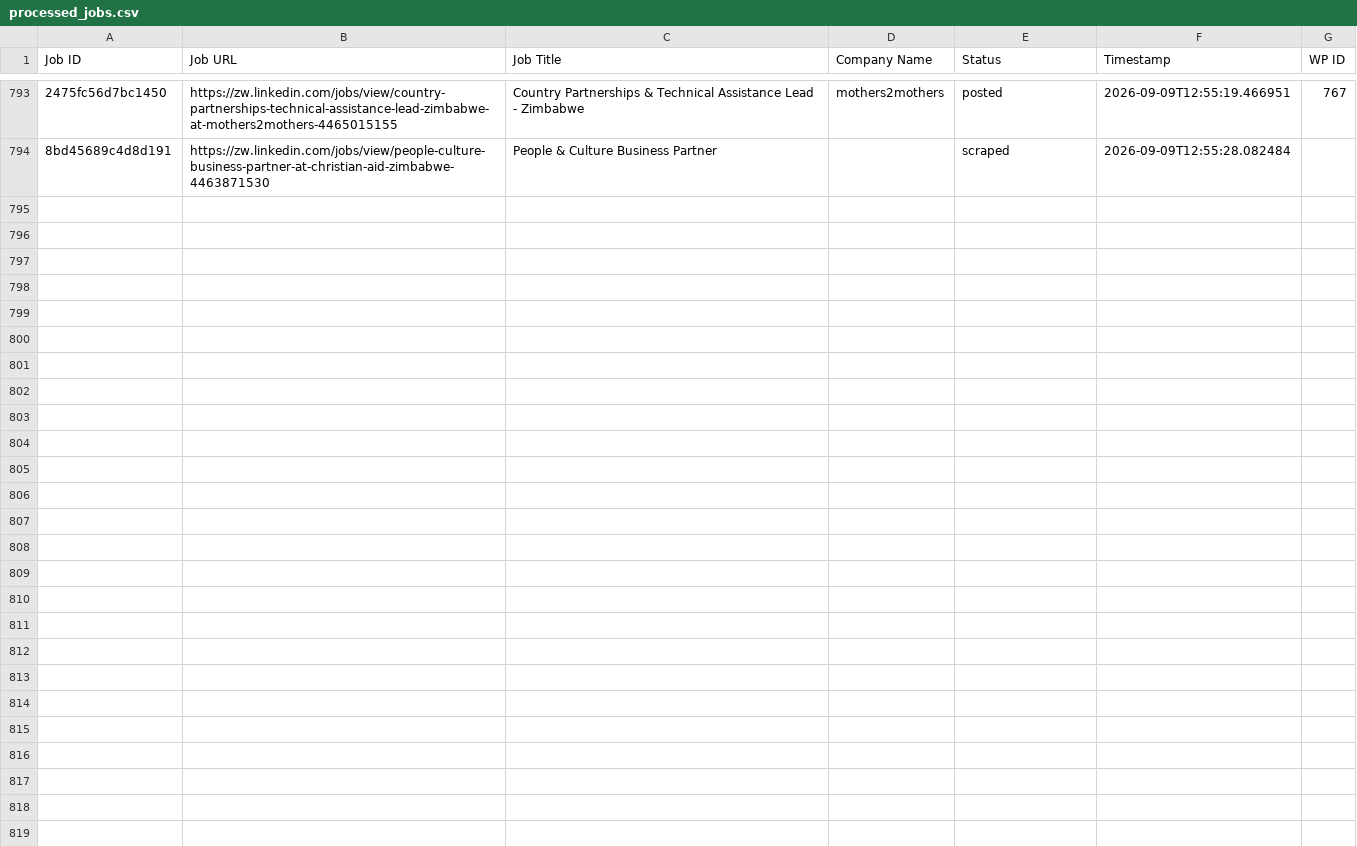
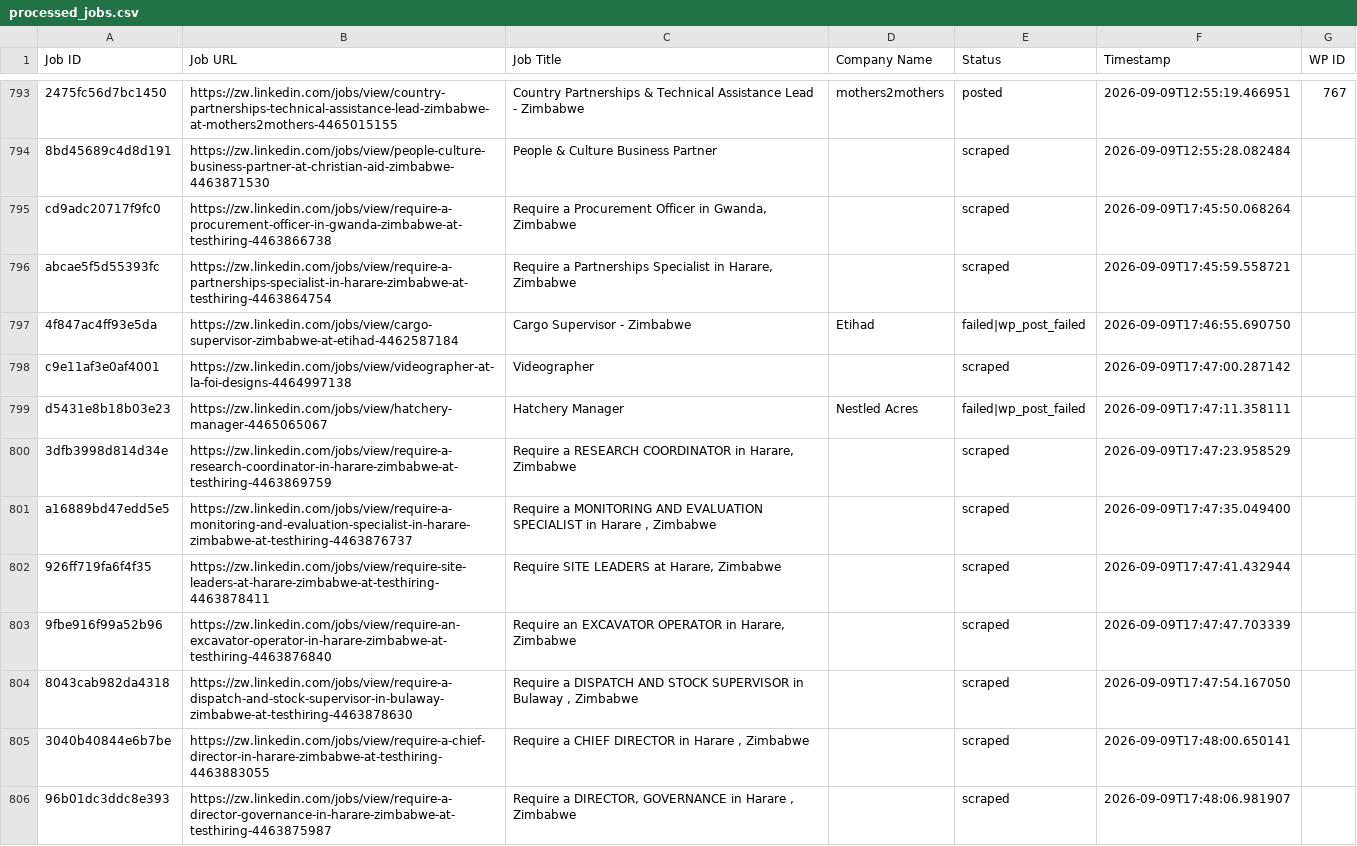
Before and after one commit to innovationinc2000/zw, a CSV file: processed_jobs.csv, drawn as a sheet; only a part is shown, gaps mark what is left out; the diff names each change by its address in the sheet, - before the commit and + after, or states it on an @@ line.

```diff
--- a/processed_jobs.csv
+++ b/processed_jobs.csv
+row 795: cd9adc20717f9fc0 | https://zw.linkedin.com/jobs/view/require-a-procurement-officer-in-gwanda-zimbabwe-at-testhiring-4463866738 | Require a Procurement Officer in Gwanda, Zimbabwe |  | scraped | 2026-09-09T17:45:50.068264
+row 796: abcae5f5d55393fc | https://zw.linkedin.com/jobs/view/require-a-partnerships-specialist-in-harare-zimbabwe-at-testhiring-4463864754 | Require a Partnerships Specialist in Harare, Zimbabwe |  | scraped | 2026-09-09T17:45:59.558721
+row 797: 4f847ac4ff93e5da | https://zw.linkedin.com/jobs/view/cargo-supervisor-zimbabwe-at-etihad-4462587184 | Cargo Supervisor - Zimbabwe | Etihad | failed|wp_post_failed | 2026-09-09T17:46:55.690750
+row 798: c9e11af3e0af4001 | https://zw.linkedin.com/jobs/view/videographer-at-la-foi-designs-4464997138 | Videographer |  | scraped | 2026-09-09T17:47:00.287142
+row 799: d5431e8b18b03e23 | https://zw.linkedin.com/jobs/view/hatchery-manager-4465065067 | Hatchery Manager | Nestled Acres | failed|wp_post_failed | 2026-09-09T17:47:11.358111
+row 800: 3dfb3998d814d34e | https://zw.linkedin.com/jobs/view/require-a-research-coordinator-in-harare-zimbabwe-at-testhiring-4463869759 | Require a RESEARCH COORDINATOR in Harare, Zimbabwe |  | scraped | 2026-09-09T17:47:23.958529
+row 801: a16889bd47edd5e5 | https://zw.linkedin.com/jobs/view/require-a-monitoring-and-evaluation-specialist-in-harare-zimbabwe-at-testhiring-4463876737 | Require a MONITORING AND EVALUATION SPECIALIST in Harare , Zimbabwe |  | scraped | 2026-09-09T17:47:35.049400
+row 802: 926ff719fa6f4f35 | https://zw.linkedin.com/jobs/view/require-site-leaders-at-harare-zimbabwe-at-testhiring-4463878411 | Require SITE LEADERS at Harare, Zimbabwe |  | scraped | 2026-09-09T17:47:41.432944
+row 803: 9fbe916f99a52b96 | https://zw.linkedin.com/jobs/view/require-an-excavator-operator-in-harare-zimbabwe-at-testhiring-4463876840 | Require an EXCAVATOR OPERATOR in Harare, Zimbabwe |  | scraped | 2026-09-09T17:47:47.703339
+row 804: 8043cab982da4318 | https://zw.linkedin.com/jobs/view/require-a-dispatch-and-stock-supervisor-in-bulaway-zimbabwe-at-testhiring-4463878630 | Require a DISPATCH AND STOCK SUPERVISOR in Bulaway , Zimbabwe |  | scraped | 2026-09-09T17:47:54.167050
+row 805: 3040b40844e6b7be | https://zw.linkedin.com/jobs/view/require-a-chief-director-in-harare-zimbabwe-at-testhiring-4463883055 | Require a CHIEF DIRECTOR in Harare , Zimbabwe |  | scraped | 2026-09-09T17:48:00.650141
+row 806: 96b01dc3ddc8e393 | https://zw.linkedin.com/jobs/view/require-a-director-governance-in-harare-zimbabwe-at-testhiring-4463875987 | Require a DIRECTOR, GOVERNANCE in Harare , Zimbabwe |  | scraped | 2026-09-09T17:48:06.981907
```
